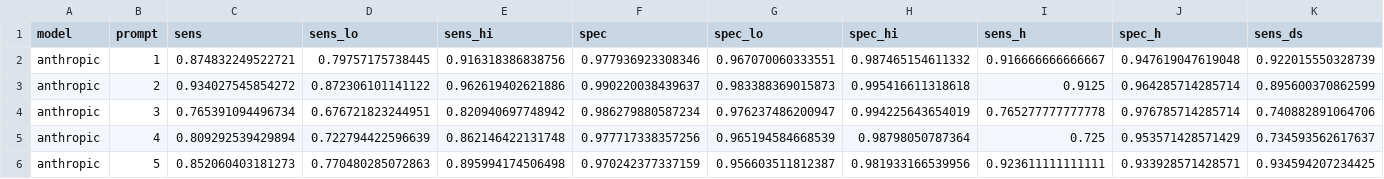
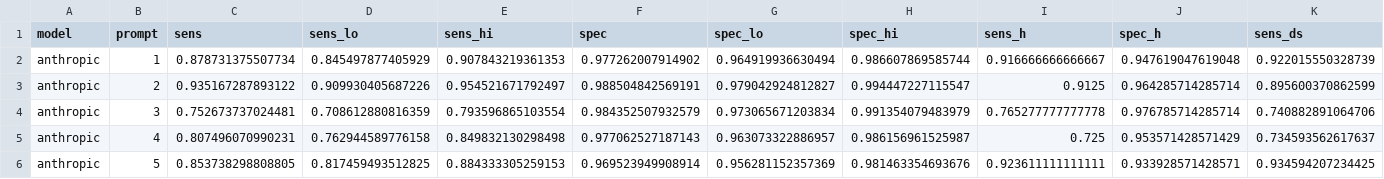
Before and after one commit to tolgamedeni/cre-lcm-adac, a CSV file: results/application/per_configuration_accuracy.csv, drawn as a sheet; only a part is shown; the diff covers the shown part only; the diff names each change by its address in the sheet, - before the commit and + after, or states it on an @@ line.

```diff
--- a/results/application/per_configuration_accuracy.csv
+++ b/results/application/per_configuration_accuracy.csv
-C2 (sens): 0.874832249522721
+C2 (sens): 0.878731375507734
-D2 (sens_lo): 0.79757175738445
+D2 (sens_lo): 0.845497877405929
-E2 (sens_hi): 0.916318386838756
+E2 (sens_hi): 0.907843219361353
-F2 (spec): 0.977936923308346
+F2 (spec): 0.977262007914902
-G2 (spec_lo): 0.967070060333551
+G2 (spec_lo): 0.964919936630494
-H2 (spec_hi): 0.987465154611332
+H2 (spec_hi): 0.986607869585744
-C3 (sens): 0.934027545854272
+C3 (sens): 0.935167287893122
-D3 (sens_lo): 0.872306101141122
+D3 (sens_lo): 0.909930405687226
-E3 (sens_hi): 0.962619402621886
+E3 (sens_hi): 0.954521671792497
-F3 (spec): 0.990220038439637
+F3 (spec): 0.988504842569191
-G3 (spec_lo): 0.983388369015873
+G3 (spec_lo): 0.979042924812827
-H3 (spec_hi): 0.995416611318618
+H3 (spec_hi): 0.994447227115547
-C4 (sens): 0.765391094496734
+C4 (sens): 0.752673737024481
-D4 (sens_lo): 0.676721823244951
+D4 (sens_lo): 0.708612880816359
-E4 (sens_hi): 0.820940697748942
+E4 (sens_hi): 0.793596865103554
-F4 (spec): 0.986279880587234
+F4 (spec): 0.984352507932579
-G4 (spec_lo): 0.976237486200947
+G4 (spec_lo): 0.973065671203834
-H4 (spec_hi): 0.994225643654019
+H4 (spec_hi): 0.991354079483979
-C5 (sens): 0.809292539429894
+C5 (sens): 0.807496070990231
-D5 (sens_lo): 0.722794422596639
+D5 (sens_lo): 0.762944589776158
-E5 (sens_hi): 0.862146422131748
+E5 (sens_hi): 0.849832130298498
-F5 (spec): 0.977717338357256
+F5 (spec): 0.977062527187143
-G5 (spec_lo): 0.965194584668539
+G5 (spec_lo): 0.963073322886957
-H5 (spec_hi): 0.98798050787364
+H5 (spec_hi): 0.986156961525987
-C6 (sens): 0.852060403181273
+C6 (sens): 0.853738298808805
-D6 (sens_lo): 0.770480285072863
+D6 (sens_lo): 0.817459493512825
-E6 (sens_hi): 0.895994174506498
+E6 (sens_hi): 0.884333305259153
-F6 (spec): 0.970242377337159
+F6 (spec): 0.969523949908914
-G6 (spec_lo): 0.956603511812387
+G6 (spec_lo): 0.956281152357369
-H6 (spec_hi): 0.981933166539956
+H6 (spec_hi): 0.981463354693676
```
Also changed, not shown: 60 edited cells elsewhere in this file, results/application/ppc_statistics.csv, results/application/variance_shares.csv, 29 other files.
